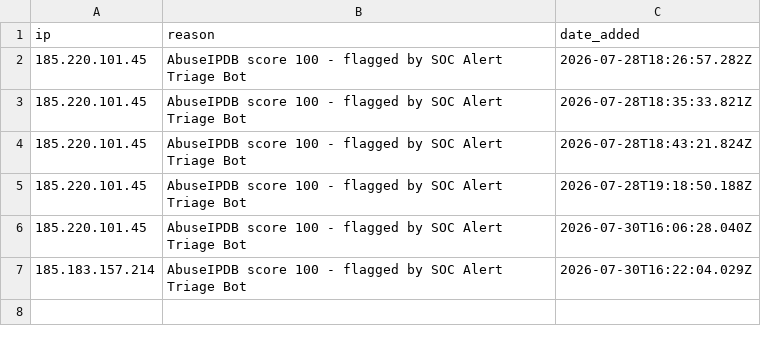
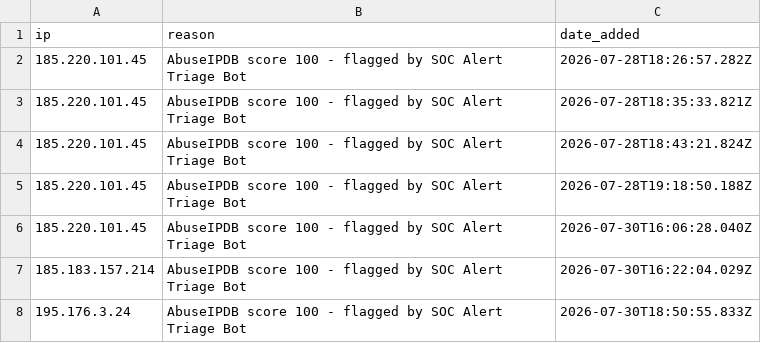
Before and after one commit to Asma-06/triage-alert-automation, a CSV file: blocklist.csv, drawn as a sheet.

Commit message:
Add 195.176.3.24 to blocklist

```diff
--- a/blocklist.csv
+++ b/blocklist.csv
@@ -7 +7,2 @@ ip,reason,date_added
 185.183.157.214,AbuseIPDB score 100 - flagged by SOC Alert Triage Bot,2026-07-30T16:22:04.029Z
+195.176.3.24,AbuseIPDB score 100 - flagged by SOC Alert Triage Bot,2026-07-30T18:50:55.833Z
```
